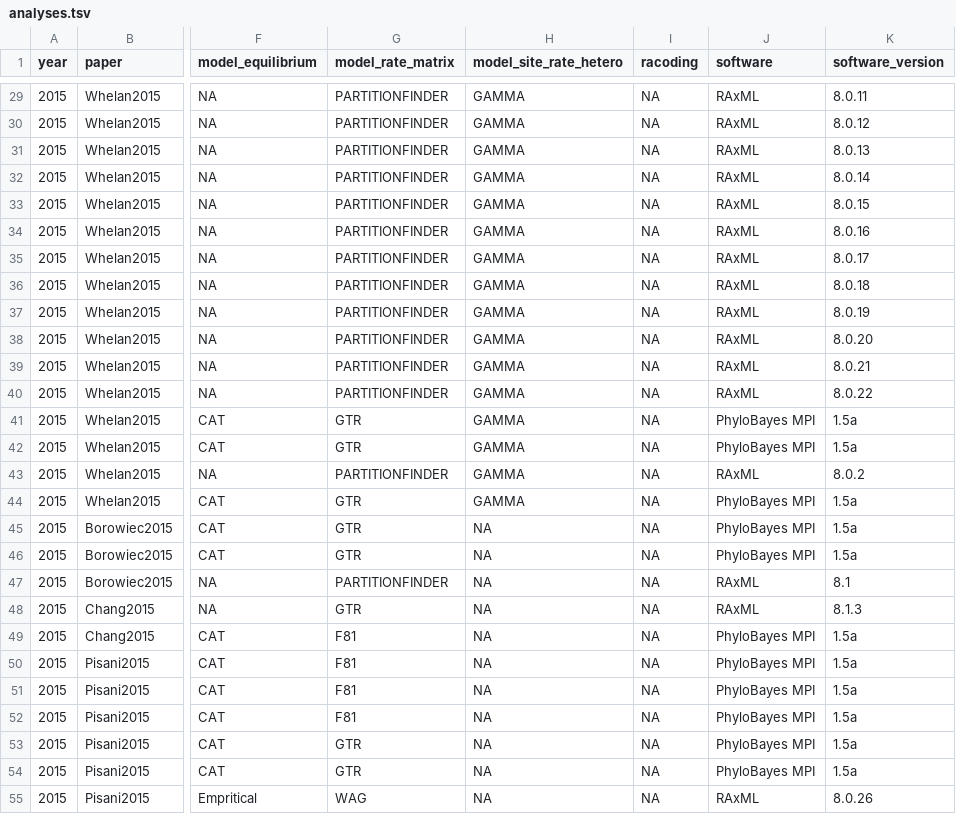
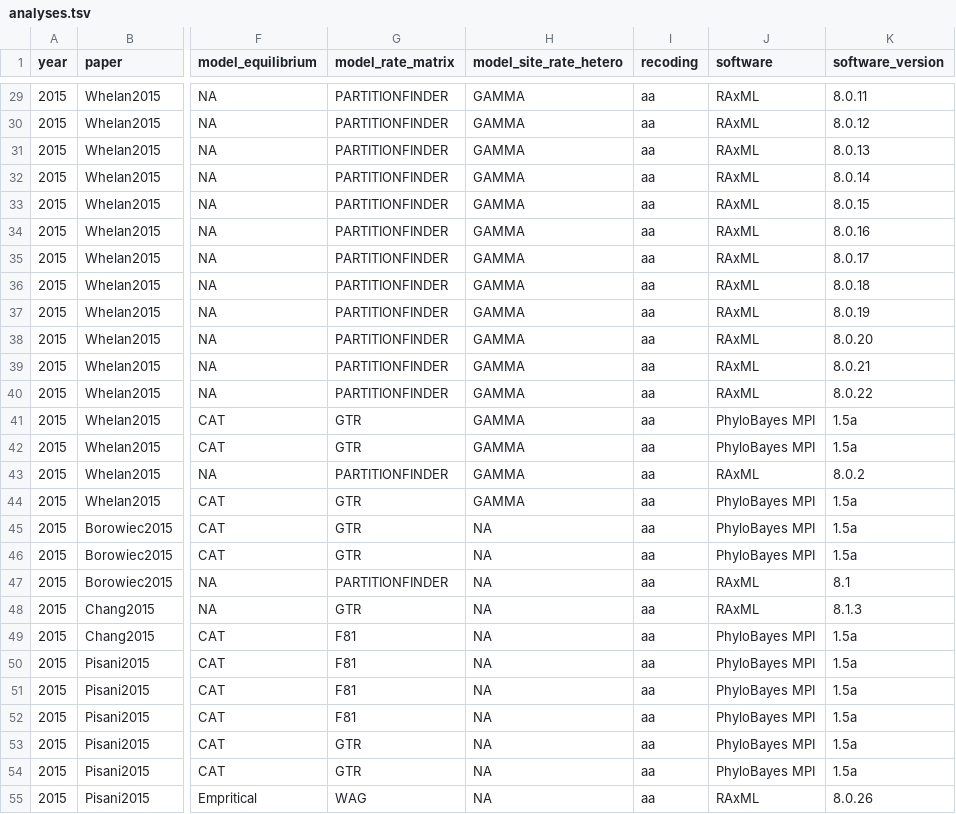
Before and after one commit to dunnlab/animal_tree_root, a TSV file: tables/analyses.tsv, drawn as a sheet; only a part is shown, gaps mark what is left out; the diff covers the shown part only; the diff names each change by its address in the sheet, - before the commit and + after, or states it on an @@ line.

Commit message:
changed recoding NA's to aa

```diff
--- a/tables/analyses.tsv
+++ b/tables/analyses.tsv
-I1: racoding
+I1: recoding
-I29:I55 (recoding): NA
+I29:I55 (recoding): aa
```
Also changed, not shown: 83 edited cells elsewhere in this file.
